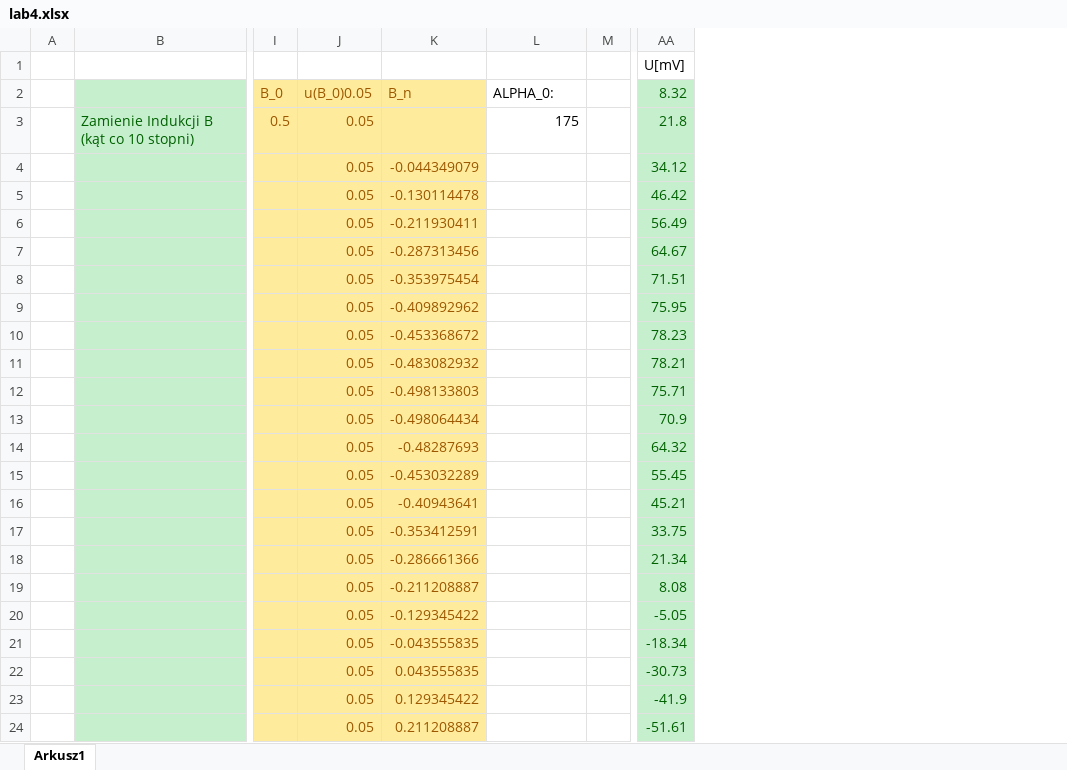
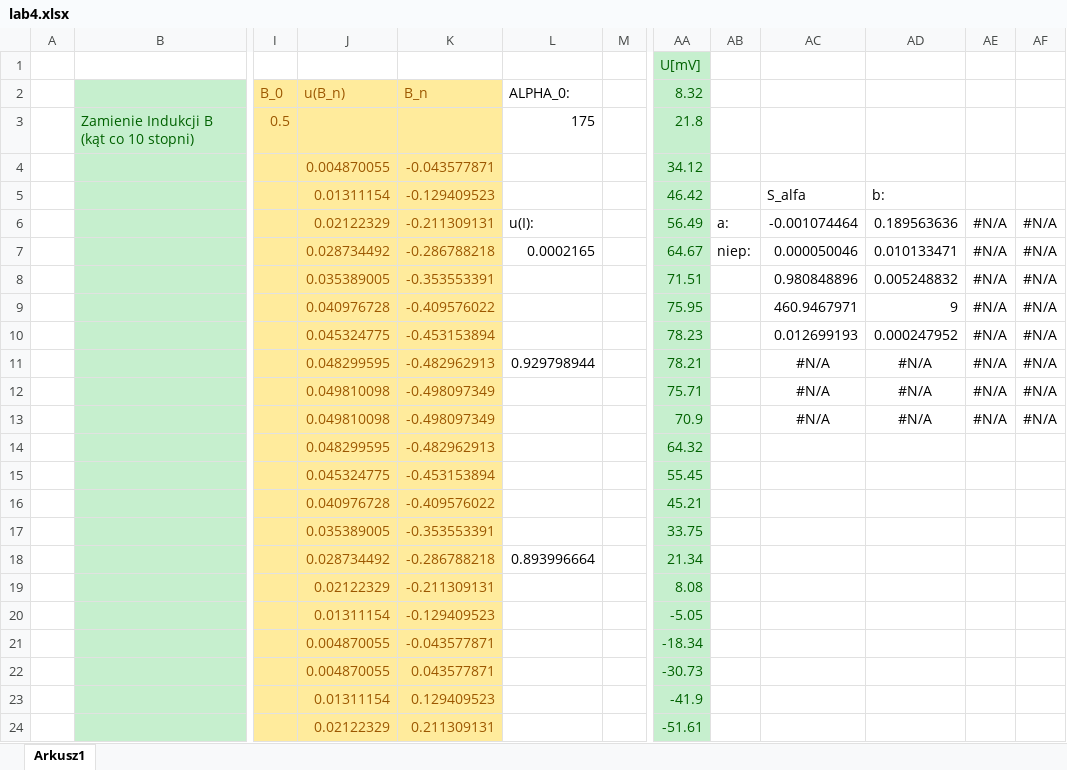
Before and after one commit to John15321/FIZ31, an Excel workbook: Spraw4/lab4.xlsx, sheet Arkusz1, drawn as a sheet; only a part is shown, gaps mark what is left out; values as stored, in another font and other column widths than the file's, no borders; charts and pictures not drawn; removed rows and columns are numbered as before the commit, all else as after; the diff covers the shown part only; the diff names each change by its address in the sheet, - before the commit and + after, or states it on an @@ line.

Commit message:
asdasd

```diff
--- a/Spraw4/lab4.xlsx (sheet Arkusz1)
+++ b/Spraw4/lab4.xlsx (sheet Arkusz1)
-column J (u(B_0)0.05), rows 3-24: all 0.05
+column J (u(B_n)), rows 4-24: 0.004870055 | 0.01311154 | 0.02122329 | 0.028734492 | 0.035389005 | 0.040976728 | 0.045324775 | 0.048299595 | 0.049810098 | 0.049810098 | 0.048299595 | 0.045324775 | 0.040976728 | 0.035389005 | 0.028734492 | 0.02122329 | 0.01311154 | 0.004870055 | 0.004870055 | 0.01311154 | 0.02122329
+column AB, rows 6-7: a: | niep:
+column AC, rows 5-13: S_alfa | -0.001074464 | 0.000050046 | 0.980848896 | 460.9467971 | 0.012699193 | #N/A | #N/A | #N/A
+column AD, rows 5-13: b: | 0.189563636 | 0.010133471 | 0.005248832 | 9 | 0.000247952 | #N/A | #N/A | #N/A
+column AE, rows 6-13: all #N/A
+column AF, rows 6-13: all #N/A
@@ AA1 fill: none → #C6EFCE, text colour: black → #006100 @@
-K4 (B_n): -0.044349079
+K4 (B_n): -0.043577871
-K5 (B_n): -0.130114478
+K5 (B_n): -0.129409523
-K6 (B_n): -0.211930411
+K6 (B_n): -0.211309131
-L6 (ALPHA_0:): (empty)
+L6 (ALPHA_0:): u(I):
-K7 (B_n): -0.287313456
+K7 (B_n): -0.286788218
-L7 (ALPHA_0:): (empty)
+L7 (ALPHA_0:): 0.0002165
-K8 (B_n): -0.353975454
+K8 (B_n): -0.353553391
-K9 (B_n): -0.409892962
+K9 (B_n): -0.409576022
-K10 (B_n): -0.453368672
+K10 (B_n): -0.453153894
-K11 (B_n): -0.483082932
+K11 (B_n): -0.482962913
-L11 (ALPHA_0:): (empty)
+L11 (ALPHA_0:): 0.929798944
-K12 (B_n): -0.498133803
+K12 (B_n): -0.498097349
-K13 (B_n): -0.498064434
+K13 (B_n): -0.498097349
-K14 (B_n): -0.48287693
+K14 (B_n): -0.482962913
-K15 (B_n): -0.453032289
+K15 (B_n): -0.453153894
-K16 (B_n): -0.40943641
+K16 (B_n): -0.409576022
-K17 (B_n): -0.353412591
+K17 (B_n): -0.353553391
-K18 (B_n): -0.286661366
+K18 (B_n): -0.286788218
-L18 (ALPHA_0:): (empty)
+L18 (ALPHA_0:): 0.893996664
-K19 (B_n): -0.211208887
+K19 (B_n): -0.211309131
-K20 (B_n): -0.129345422
+K20 (B_n): -0.129409523
-K21 (B_n): -0.043555835
+K21 (B_n): -0.043577871
-K22 (B_n): 0.043555835
+K22 (B_n): 0.043577871
-K23 (B_n): 0.129345422
+K23 (B_n): 0.129409523
-K24 (B_n): 0.211208887
+K24 (B_n): 0.211309131
```
Also changed, not shown: 16 edited cells and cell formats elsewhere in this sheet, charts or pictures.
